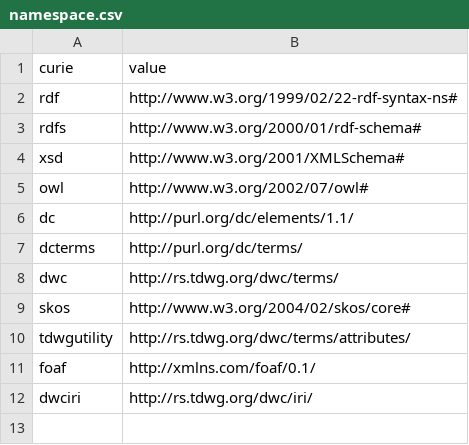
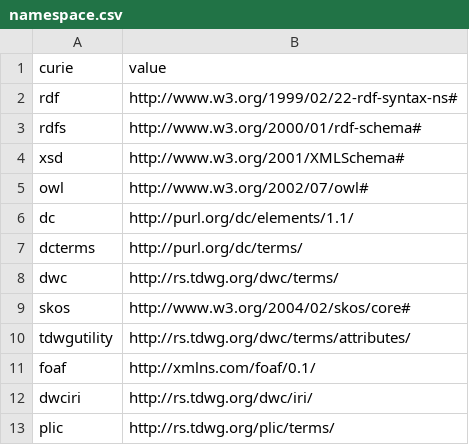
Before and after one commit to camiplata/rs.tdwg.org, a CSV file: plic/namespace.csv, drawn as a sheet; the diff names each change by its address in the sheet, - before the commit and + after, or states it on an @@ line.

```diff
--- a/plic/namespace.csv
+++ b/plic/namespace.csv
+row 13: plic | http://rs.tdwg.org/plic/terms/
```
Also changed, not shown: 1 other file.
